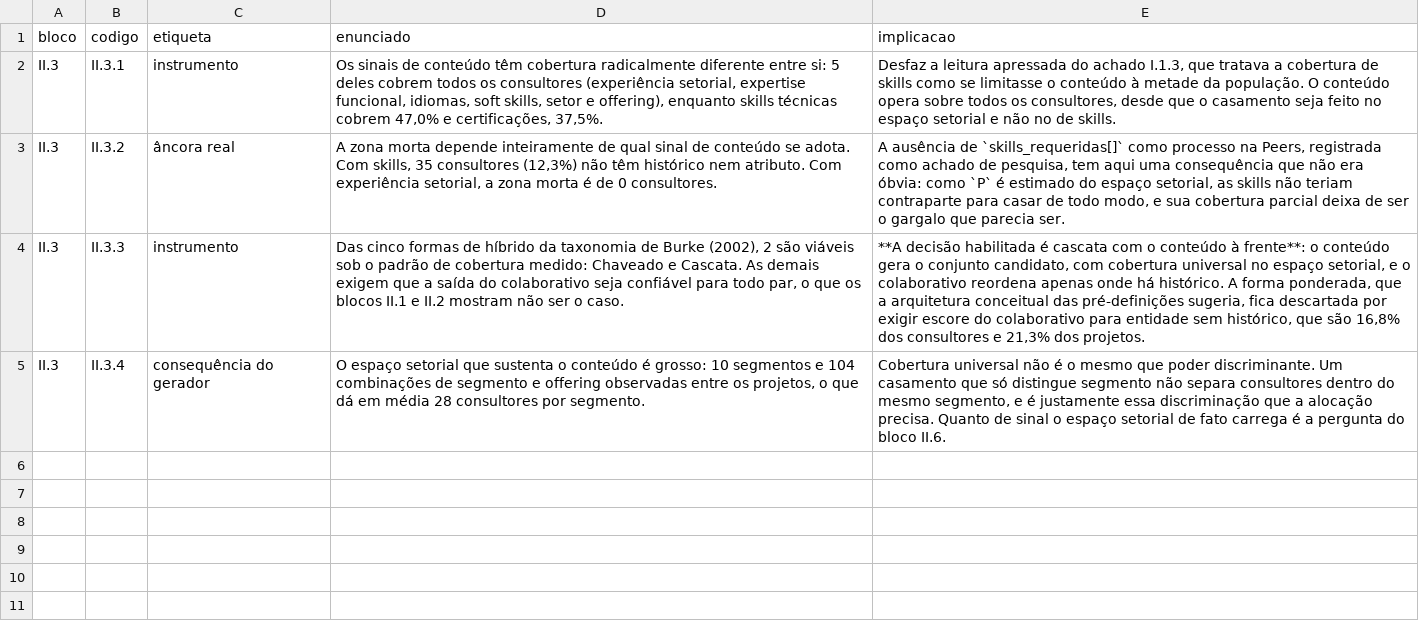
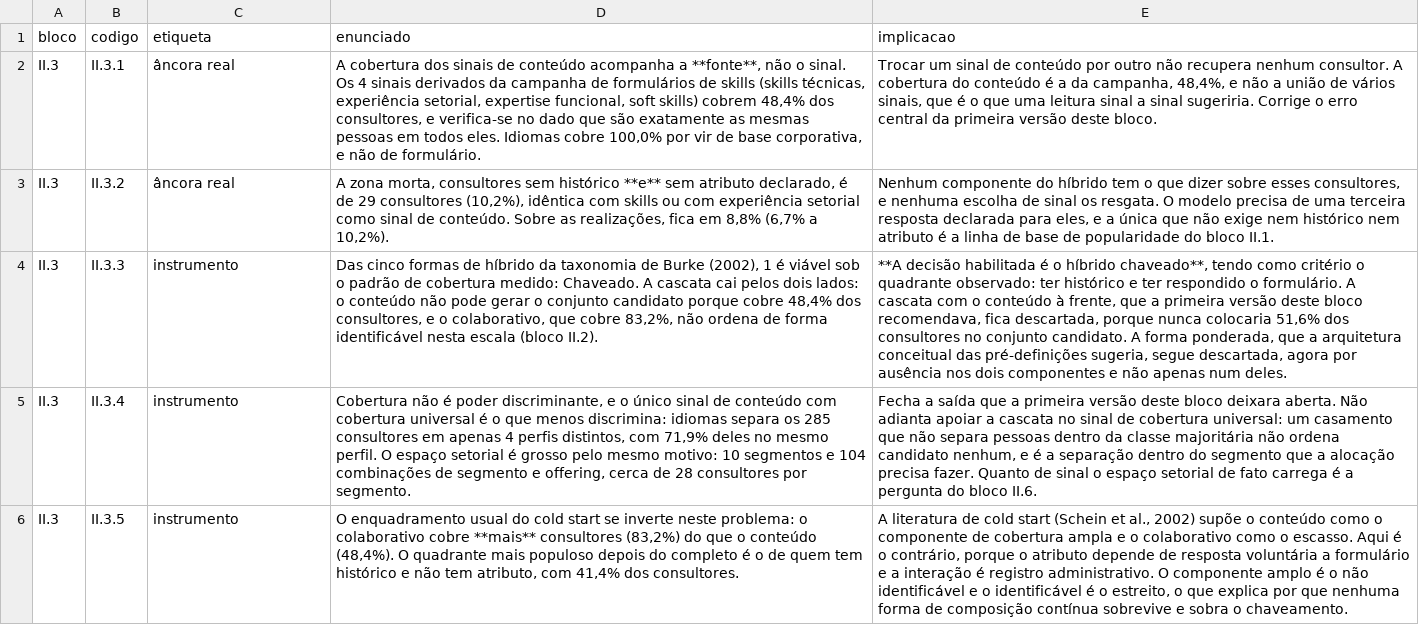
Before and after one commit to rafamesqm/allocation-framework, a CSV file: outputs/tables/achados_ii3.csv, drawn as a sheet; the diff names each change by its address in the sheet, - before the commit and + after, or states it on an @@ line.

Commit message:
fix: refaz o bloco II.3 e realinha I.0 e I.1 a cobertura corrigida
A primeira versao do bloco II.3 concluiu que experiencia setorial,
expertise funcional e soft skills cobriam todos os consultores, que a
zona morta desaparecia ao trocar skills por um desses sinais, e que a
forma habilitada era cascata com o conteudo a frente. As tres conclusoes
mediam o defeito do gerador corrigido no commit anterior. O achado I.1.4
ja classificava aquelas coberturas integrais como artefato, e o bloco
construiu uma decisao de arquitetura sobre elas assim mesmo.

Com a cobertura corrigida:

A zona morta e de 29 consultores, identica com qualquer sinal de
formulario, porque sao as mesmas pessoas que responderam. Trocar de
sinal nao resgata ninguem.

A cascata cai pelos dois lados. O conteudo cobre 48,4% e nunca poria
metade dos consultores no conjunto candidato; o colaborativo cobre mais
mas nao ordena de forma identificavel, pelo bloco II.2. Sobra o hibrido
chaveado, com o quadrante observado como criterio.

Dois achados novos. O enquadramento usual do cold start se inverte aqui,
porque atributo depende de resposta voluntaria e interacao e registro
administrativo, entao o componente de cobertura ampla e o nao
identificavel. E cobertura nao e poder discriminante: idiomas cobre 100%
mas separa os 285 consultores em 4 perfis, com 71,9% num so.

avaliar_formas_de_hibrido deixa de ser declarativa e passa a receber as
coberturas medidas, com teste que verifica que o veredito responde a
medida em vez de ser fixo. A lista de tabelas derivadas de formulario
fica declarada em referencias_reais, porque inferi-la pela cobertura
arrasta alocacoes e ocupacao junto.

Em I.0 e I.1, a fracao sem atributo parou de variar entre realizacoes.
Isso nao e robustez, e o complemento de um parametro calibrado, e os
enunciados passam a dizer isso em vez de reportar estabilidade.

```diff
--- a/outputs/tables/achados_ii3.csv
+++ b/outputs/tables/achados_ii3.csv
-C2 (etiqueta): instrumento
+C2 (etiqueta): âncora real
-D2 (enunciado): Os sinais de conteúdo têm cobertura radicalmente diferente entre si: 5 deles cobrem todos os consultores (experiência setorial, expertise funcional, idiomas, soft skills, setor e offering), enquanto skills técnicas cobrem 47,0% e certificações, 37,5%.
+D2 (enunciado): A cobertura dos sinais de conteúdo acompanha a **fonte**, não o sinal. Os 4 sinais derivados da campanha de formulários de skills (skills técnicas, experiência setorial, expertise funcional, soft skills) cobrem 48,4% dos consultores, e verifica-se no dado que são exatamente as mesmas pessoas em todos eles. Idiomas cobre 100,0% por vir de base corporativa, e não de formulário.
-E2 (implicacao): Desfaz a leitura apressada do achado I.1.3, que tratava a cobertura de skills como se limitasse o conteúdo à metade da população. O conteúdo opera sobre todos os consultores, desde que o casamento seja feito no espaço setorial e não no de skills.
+E2 (implicacao): Trocar um sinal de conteúdo por outro não recupera nenhum consultor. A cobertura do conteúdo é a da campanha, 48,4%, e não a união de vários sinais, que é o que uma leitura sinal a sinal sugeriria. Corrige o erro central da primeira versão deste bloco.
-D3 (enunciado): A zona morta depende inteiramente de qual sinal de conteúdo se adota. Com skills, 35 consultores (12,3%) não têm histórico nem atributo. Com experiência setorial, a zona morta é de 0 consultores.
+D3 (enunciado): A zona morta, consultores sem histórico **e** sem atributo declarado, é de 29 consultores (10,2%), idêntica com skills ou com experiência setorial como sinal de conteúdo. Sobre as realizações, fica em 8,8% (6,7% a 10,2%).
-E3 (implicacao): A ausência de `skills_requeridas[]` como processo na Peers, registrada como achado de pesquisa, tem aqui uma consequência que não era óbvia: como `P` é estimado do espaço setorial, as skills não teriam contraparte para casar de todo modo, e sua cobertura parcial deixa de ser o gargalo que parecia ser.
+E3 (implicacao): Nenhum componente do híbrido tem o que dizer sobre esses consultores, e nenhuma escolha de sinal os resgata. O modelo precisa de uma terceira resposta declarada para eles, e a única que não exige nem histórico nem atributo é a linha de base de popularidade do bloco II.1.
-D4 (enunciado): …Burke (2002), 2 são viáveis sob o padrão de cobertura medido: Chaveado e Cascata. As demais exigem que a saída do colaborativo seja confiável para todo par, o que os blocos II.1 e II.2 mostram não ser o caso.
+D4 (enunciado): …Burke (2002), 1 é viável sob o padrão de cobertura medido: Chaveado. A cascata cai pelos dois lados: o conteúdo não pode gerar o conjunto candidato porque cobre 48,4% dos consultores, e o colaborativo, que cobre 83,2%, não ordena de forma identificável nesta escala (bloco II.2).
-E4 (implicacao): …habilitada é cascata com o conteúdo à frente**: o conteúdo gera o conjunto candidato, com cobertura universal no espaço setorial, e o colaborativo reordena apenas onde há histórico. A forma ponderada, que a arquitetura conceitual das pré-definições sugeria, fica descartada por exigir escore do colaborativo para entidade sem histórico, que são 16,8% dos consultores e 21,3% dos projetos.
+E4 (implicacao): …habilitada é o híbrido chaveado**, tendo como critério o quadrante observado: ter histórico e ter respondido o formulário. A cascata com o conteúdo à frente, que a primeira versão deste bloco recomendava, fica descartada, porque nunca colocaria 51,6% dos consultores no conjunto candidato. A forma ponderada, que a arquitetura conceitual das pré-definições sugeria, segue descartada, agora por ausência nos dois componentes e não apenas num deles.
-C5 (etiqueta): consequência do gerador
+C5 (etiqueta): instrumento
-D5 (enunciado): O espaço setorial que sustenta o conteúdo é grosso: 10 segmentos e 104 combinações de segmento e offering observadas entre os projetos, o que dá em média 28 consultores…
+D5 (enunciado): Cobertura não é poder discriminante, e o único sinal de conteúdo com cobertura universal é o que menos discrimina: idiomas separa os 285 consultores em apenas 4 perfis distintos, com 71,9% deles no mesmo perfil. O espaço setorial é grosso pelo mesmo motivo: 10 segmentos e 104 combinações de segmento e offering, cerca de 28 consultores…
-E5 (implicacao): Cobertura universal não é o mesmo que poder discriminante. Um casamento que só distingue segmento não separa consultores dentro do mesmo segmento, e é justamente essa discriminação que a alocação precisa. Quanto de…
+E5 (implicacao): Fecha a saída que a primeira versão deste bloco deixara aberta. Não adianta apoiar a cascata no sinal de cobertura universal: um casamento que não separa pessoas dentro da classe majoritária não ordena candidato nenhum, e é a separação dentro do segmento que a alocação precisa fazer. Quanto de…
+row 6: II.3 | II.3.5 | instrumento | O enquadramento usual do cold start se inverte neste problema: o colaborativo cobre **mais** consultores (83,2%) do que o conteúdo (48,4%). O quadrante mais populoso depois do completo é o de quem tem histórico e não tem atributo, com 41,4% dos consultores. | A literatura de cold start (Schein et al., 2002) supõe o conteúdo como o componente de cobertura ampla e o colaborativo como o escasso. Aqui é o contrário, porque o atributo depende de resposta voluntária a formulário e a interação é registro administrativo. O componente amplo é o não identificável e o identificável é o estreito, o que explica por que nenhuma forma de composição contínua sobrevive e sobra o chaveamento.
```
Also changed, not shown: outputs/tables/achados_i0.csv, outputs/tables/achados_i1.csv, 26 other files.
